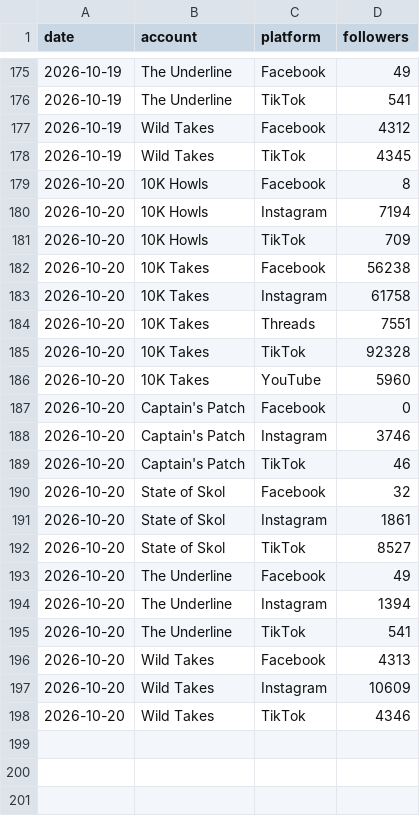
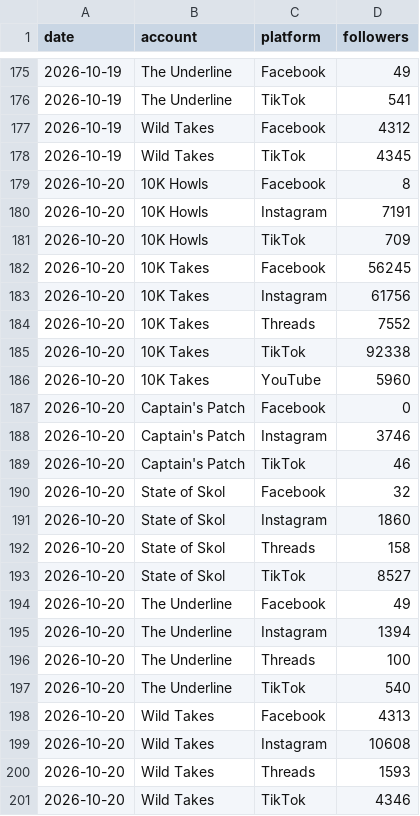
Before and after one commit to 10000takes/10k-takes-data, a CSV file: followers.csv, drawn as a sheet; only a part is shown, gaps mark what is left out.

```diff
--- a/followers.csv
+++ b/followers.csv
@@ -179,8 +179,8 @@ date,account,platform,followers
 2026-10-20,10K Howls,Facebook,8
-2026-10-20,10K Howls,Instagram,7194
+2026-10-20,10K Howls,Instagram,7191
 2026-10-20,10K Howls,TikTok,709
-2026-10-20,10K Takes,Facebook,56238
-2026-10-20,10K Takes,Instagram,61758
-2026-10-20,10K Takes,Threads,7551
-2026-10-20,10K Takes,TikTok,92328
+2026-10-20,10K Takes,Facebook,56245
+2026-10-20,10K Takes,Instagram,61756
+2026-10-20,10K Takes,Threads,7552
+2026-10-20,10K Takes,TikTok,92338
 2026-10-20,10K Takes,YouTube,5960
@@ -190,3 +190,4 @@ date,account,platform,followers
 2026-10-20,State of Skol,Facebook,32
-2026-10-20,State of Skol,Instagram,1861
+2026-10-20,State of Skol,Instagram,1860
+2026-10-20,State of Skol,Threads,158
 2026-10-20,State of Skol,TikTok,8527
@@ -194,5 +195,7 @@ date,account,platform,followers
 2026-10-20,The Underline,Instagram,1394
-2026-10-20,The Underline,TikTok,541
+2026-10-20,The Underline,Threads,100
+2026-10-20,The Underline,TikTok,540
 2026-10-20,Wild Takes,Facebook,4313
-2026-10-20,Wild Takes,Instagram,10609
+2026-10-20,Wild Takes,Instagram,10608
+2026-10-20,Wild Takes,Threads,1593
 2026-10-20,Wild Takes,TikTok,4346
```
Also changed, not shown: metrics.csv.
